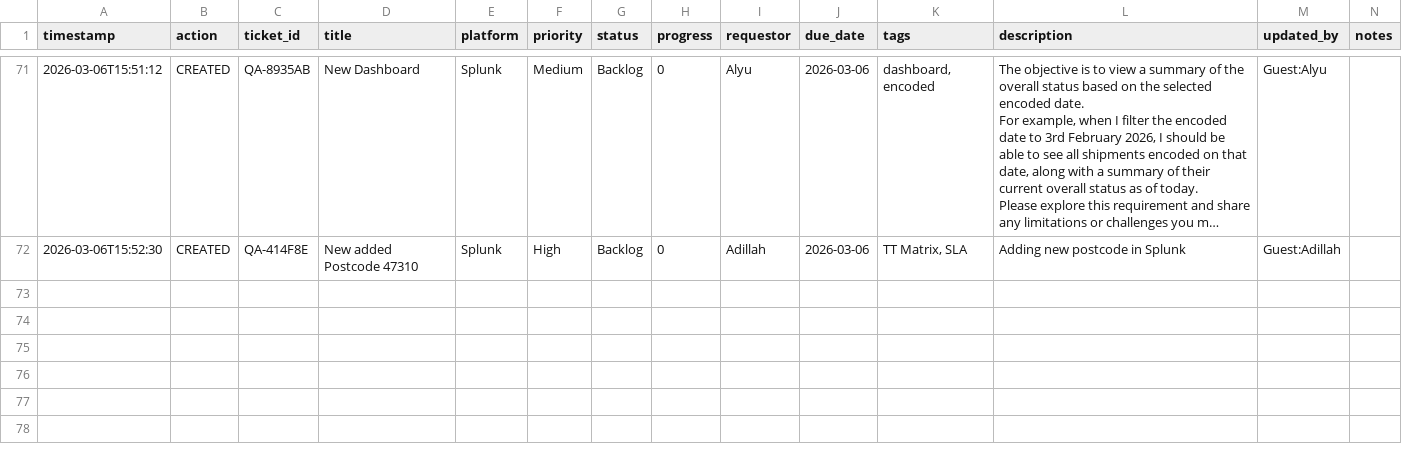
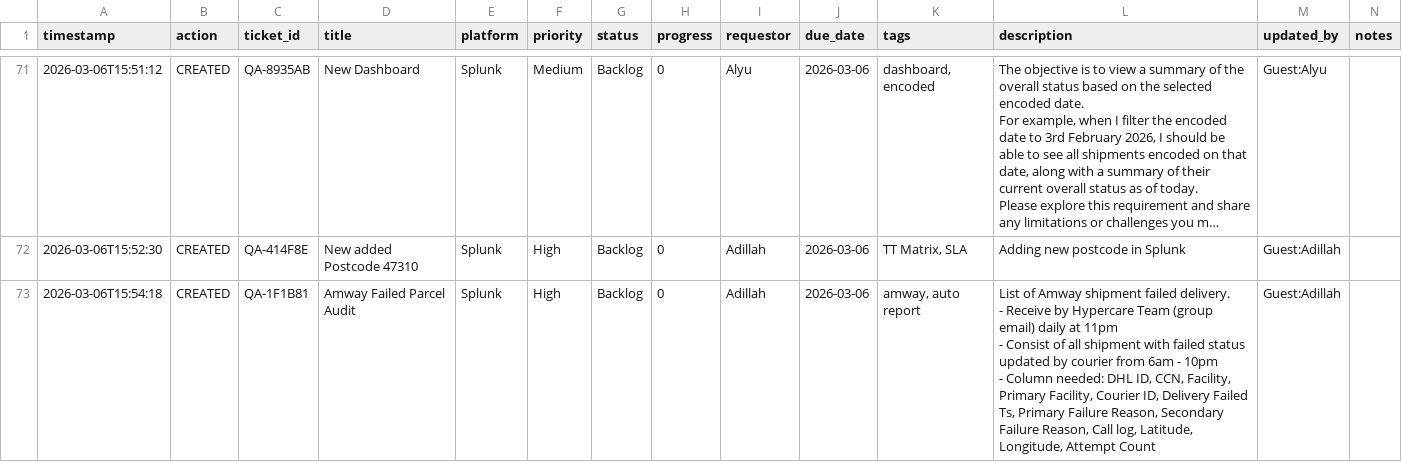
Before and after one commit to serol13/MY_opsX, a CSV file: tickets.csv, drawn as a sheet; only a part is shown, gaps mark what is left out; long unchanged cells end in …; rows hold the shown columns only; ↵ is a line break in a cell; the diff names each change by its address in the sheet, - before the commit and + after, or states it on an @@ line.

Commit message:
[CREATED] QA-1F1B81 by Guest:Adillah — 2026-03-06T15:54

```diff
--- a/tickets.csv
+++ b/tickets.csv
+row 73: 2026-03-06T15:54:18 | CREATED | QA-1F1B81 | Amway Failed Parcel Audit | Splunk | High | Backlog | 0 | Adillah | 2026-03-06 | amway, auto report | List of Amway shipment failed delivery. ↵ - Receive by Hypercare Team (group email) daily at 11pm ↵ - Consist of all shipment with failed status updated by courier from 6am - 10pm ↵ - Column needed: DHL ID, CCN, Facility, Primary Facility, Courier ID, Delivery Failed Ts, Primary Failure Reason, Secondary Failure Reason, Call log, Latitude, Longitude, Attempt Count | Guest:Adillah
```
